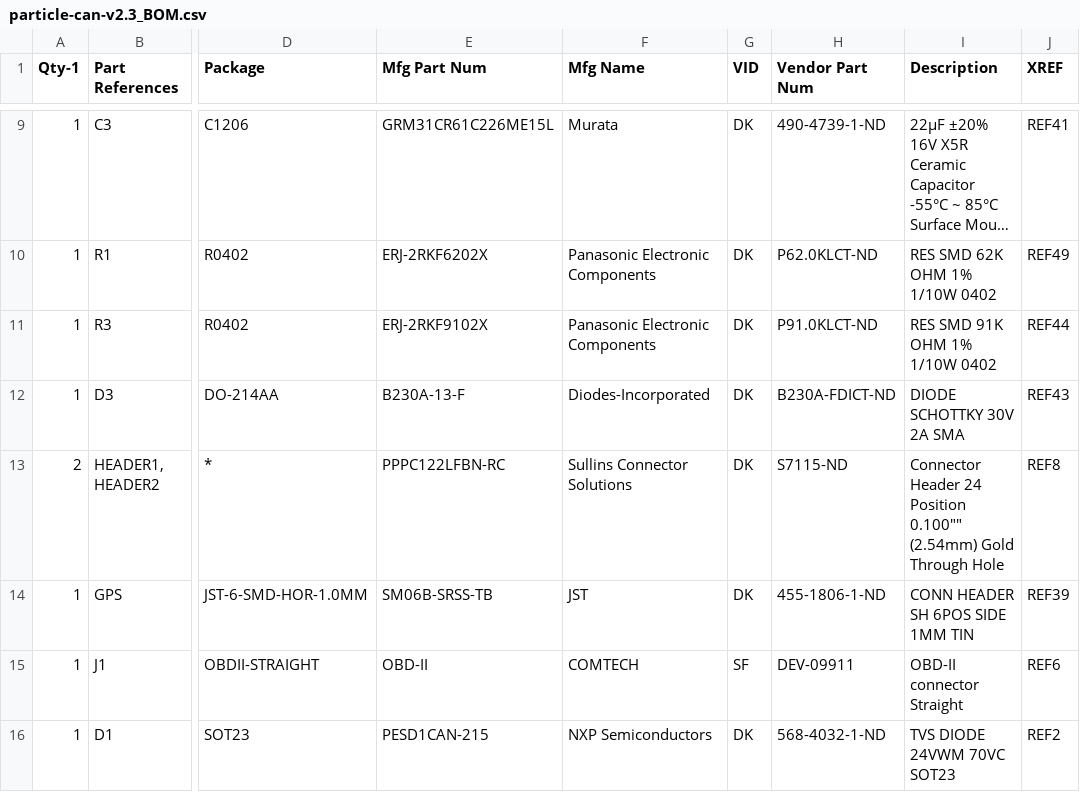
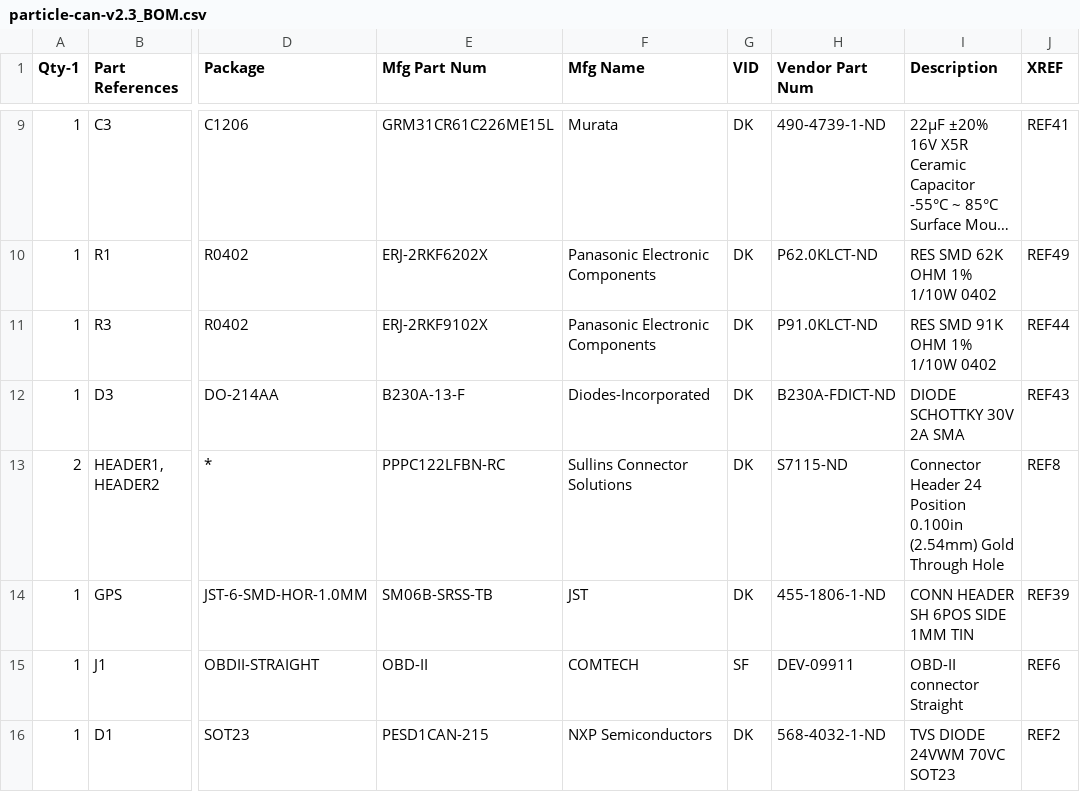
Before and after one commit to carloop/hardware, a CSV file: CANdlestick.v2/particle-can-v2.3_BOM.csv, drawn as a sheet; only a part is shown, gaps mark what is left out; long unchanged cells end in …; the diff names each change by its address in the sheet, - before the commit and + after, or states it on an @@ line.

Commit message:
Update particle-can-v2.3_BOM.csv

```diff
--- a/CANdlestick.v2/particle-can-v2.3_BOM.csv
+++ b/CANdlestick.v2/particle-can-v2.3_BOM.csv
-I13 (Description): …24 Position 0.100"" (2.54mm) Gold…
+I13 (Description): …24 Position 0.100in (2.54mm) Gold…
```
